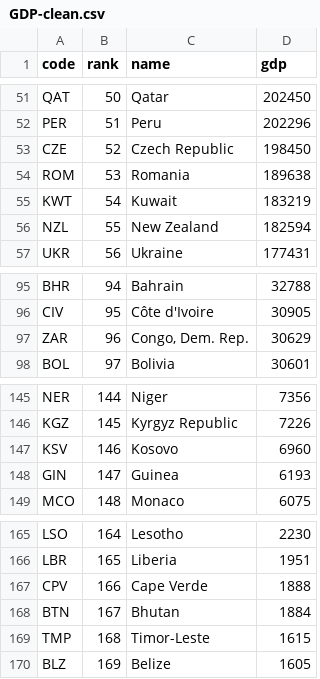
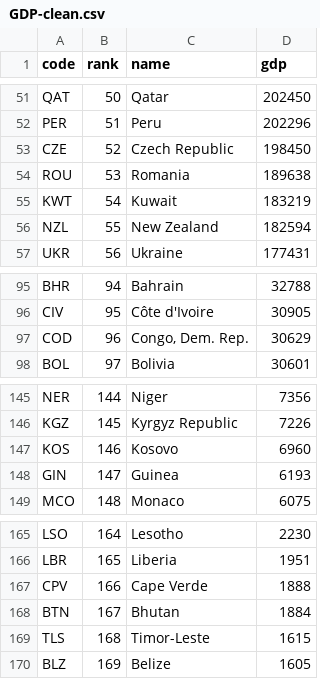
Before and after one commit to mattandrews/gdp-map, a CSV file: GDP-clean.csv, drawn as a sheet; only a part is shown, gaps mark what is left out.

Commit message:
cleanup based on wrong country codes

```diff
--- a/GDP-clean.csv
+++ b/GDP-clean.csv
@@ -53,3 +53,3 @@ PER,51,"Peru",202296
 CZE,52,"Czech Republic",198450
-ROM,53,"Romania",189638
+ROU,53,"Romania",189638
 KWT,54,"Kuwait",183219
@@ -96,3 +96,3 @@ BHR,94,"Bahrain",32788
 CIV,95,"Côte d'Ivoire",30905
-ZAR,96,"Congo, Dem. Rep.",30629
+COD,96,"Congo, Dem. Rep.",30629
 BOL,97,"Bolivia",30601
@@ -146,3 +146,3 @@ NER,144,"Niger",7356
 KGZ,145,"Kyrgyz Republic",7226
-KSV,146,"Kosovo",6960
+KOS,146,"Kosovo",6960
 GIN,147,"Guinea",6193
@@ -168,3 +168,3 @@ CPV,166,"Cape Verde",1888
 BTN,167,"Bhutan",1884
-TMP,168,"Timor-Leste",1615
+TLS,168,"Timor-Leste",1615
 BLZ,169,"Belize",1605
```
Also changed, not shown: 1 other file.
